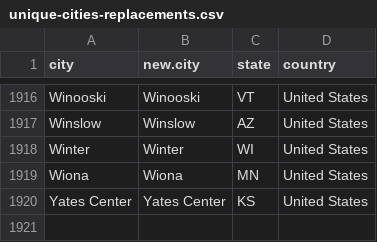
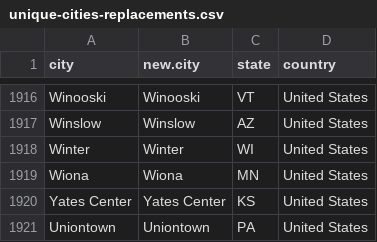
Before and after one commit to regan008/MGG-LC-Data, a CSV file: data-processing-files/unique-cities-replacements.csv, drawn as a sheet; only a part is shown, gaps mark what is left out; the diff names each change by its address in the sheet, - before the commit and + after, or states it on an @@ line.

```diff
--- a/data-processing-files/unique-cities-replacements.csv
+++ b/data-processing-files/unique-cities-replacements.csv
+row 1921: Uniontown | Uniontown | PA | United States
```
Also changed, not shown: data-processing-files/unique-cities-cleaning.csv, geocoding-files/failed-geocode.csv, 9 other files.
